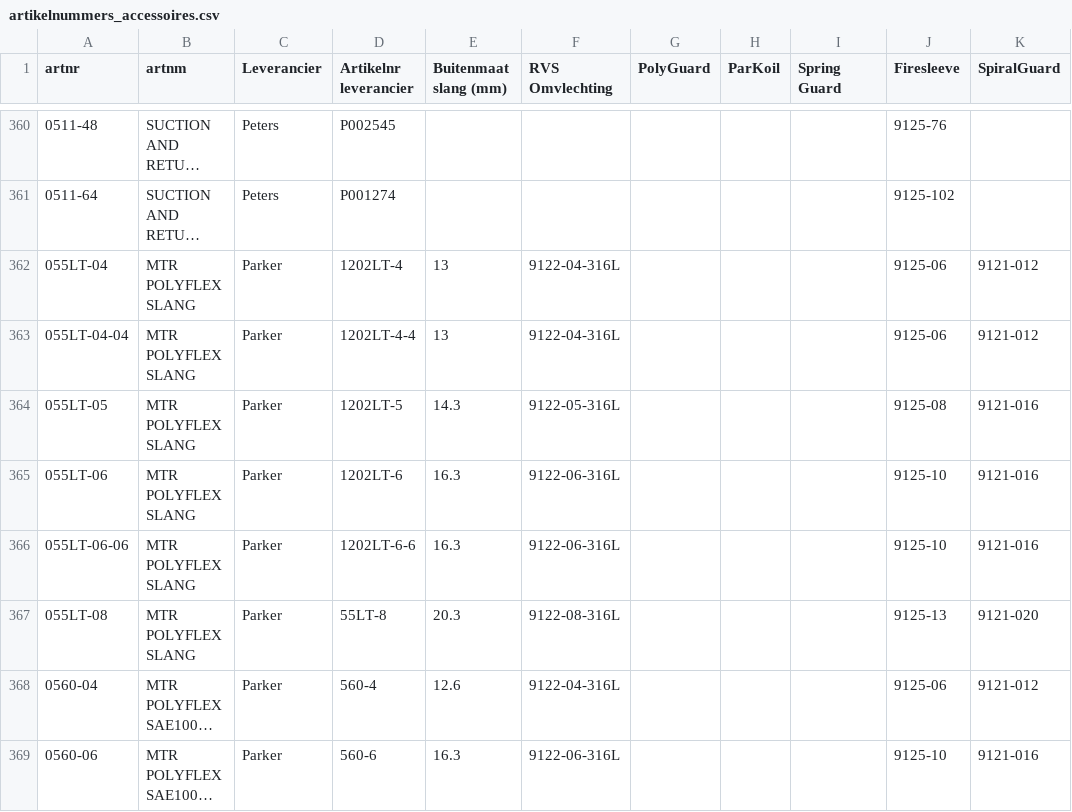
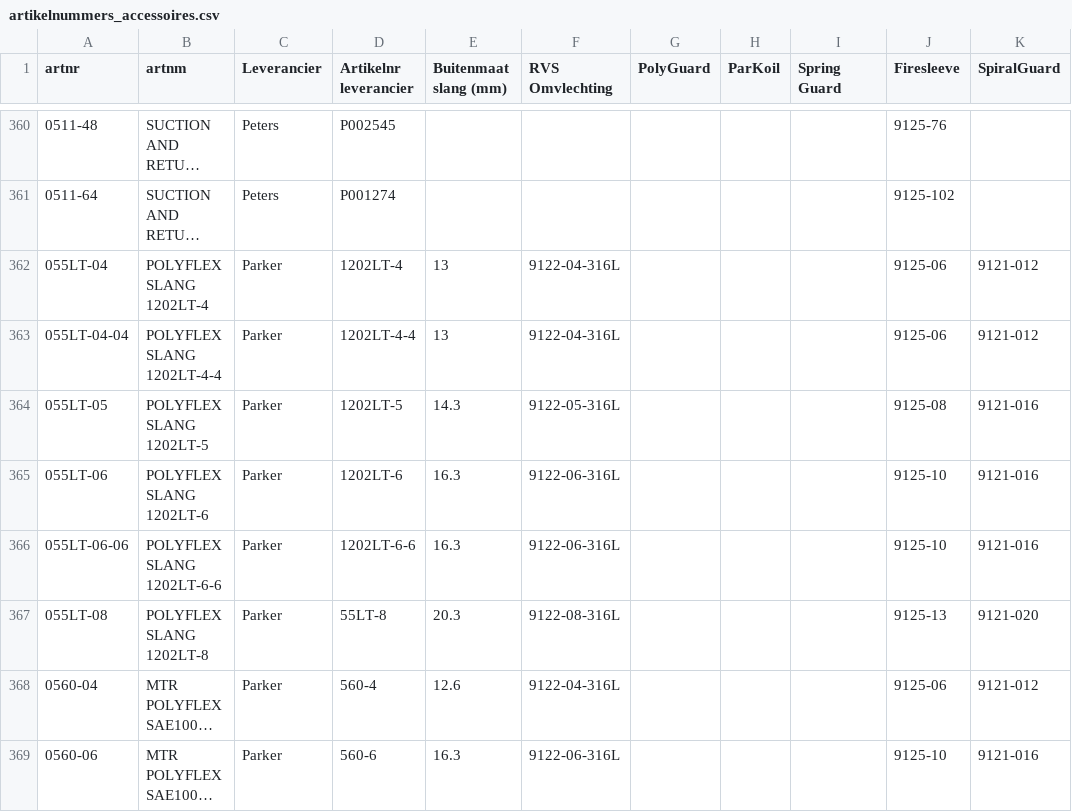
Before and after one commit to MadPatrick/Geeve_selectors, a CSV file: hoses/data/artikelnummers_accessoires.csv, drawn as a sheet; only a part is shown, gaps mark what is left out; long unchanged cells end in …; the diff names each change by its address in the sheet, - before the commit and + after, or states it on an @@ line.

```diff
--- a/hoses/data/artikelnummers_accessoires.csv
+++ b/hoses/data/artikelnummers_accessoires.csv
-B362 (artnm): MTR POLYFLEX SLANG
+B362 (artnm): POLYFLEX SLANG 1202LT-4
-B363 (artnm): MTR POLYFLEX SLANG
+B363 (artnm): POLYFLEX SLANG 1202LT-4-4
-B364 (artnm): MTR POLYFLEX SLANG
+B364 (artnm): POLYFLEX SLANG 1202LT-5
-B365 (artnm): MTR POLYFLEX SLANG
+B365 (artnm): POLYFLEX SLANG 1202LT-6
-B366 (artnm): MTR POLYFLEX SLANG
+B366 (artnm): POLYFLEX SLANG 1202LT-6-6
-B367 (artnm): MTR POLYFLEX SLANG
+B367 (artnm): POLYFLEX SLANG 1202LT-8
```
Also changed, not shown: hoses/data/artikelnummers_rvs.csv, hoses/data/artikelnummers_staal.csv, 1 other file.
